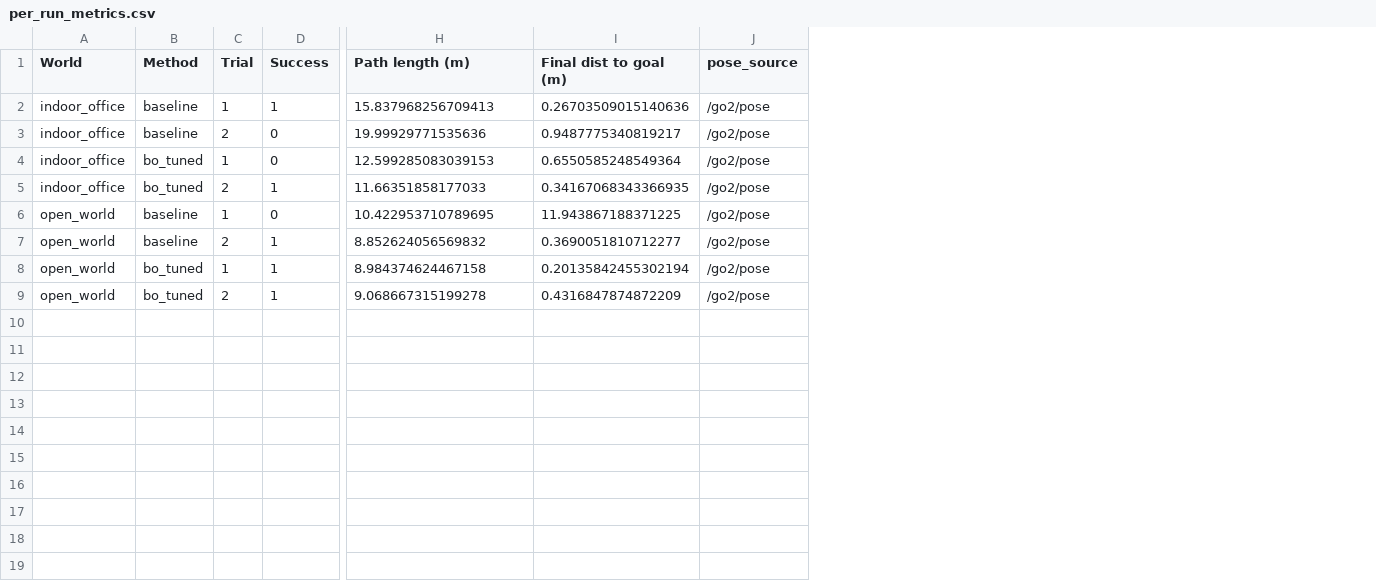
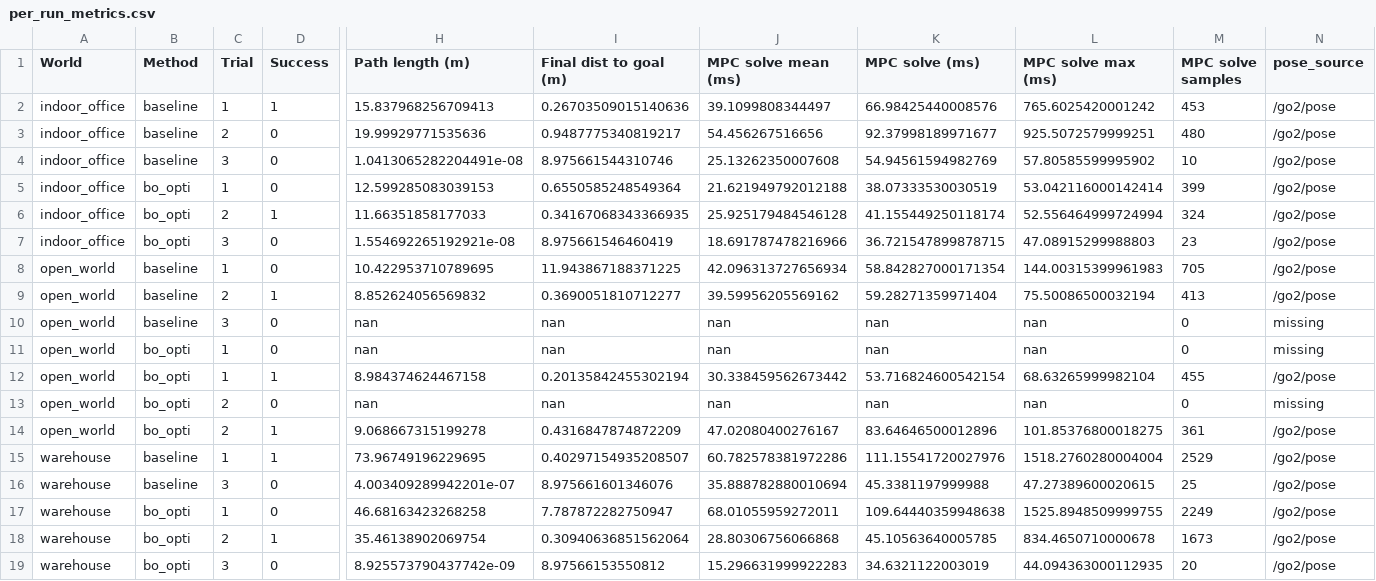
Before and after one commit to mateogom400/NOC_project, a CSV file: bag_gp_tuning/metrics_from_bags/per_run_metrics.csv, drawn as a sheet; only a part is shown, gaps mark what is left out; addresses are those after the commit; rows hold the shown columns only; the diff names each change by its address in the sheet, - before the commit and + after, or states it on an @@ line.

Commit message:
recorded metrices data

```diff
--- a/bag_gp_tuning/metrics_from_bags/per_run_metrics.csv
+++ b/bag_gp_tuning/metrics_from_bags/per_run_metrics.csv
+column J (MPC solve mean (ms)), rows 2-3: 39.1099808344497 | 54.456267516656; rows 5-6: 21.621949792012188 | 25.925179484546128; rows 8-9: 42.096313727656934 | 39.59956205569162; row 12: 30.338459562673442; row 14: 47.02080400276167
+column K (MPC solve (ms)), rows 2-3: 66.98425440008576 | 92.37998189971677; rows 5-6: 38.07333530030519 | 41.155449250118174; rows 8-9: 58.842827000171354 | 59.28271359971404; row 12: 53.716824600542154; row 14: 83.64646500012896
+column L (MPC solve max (ms)), rows 2-3: 765.6025420001242 | 925.5072579999251; rows 5-6: 53.042116000142414 | 52.556464999724994; rows 8-9: 144.00315399961983 | 75.50086500032194; row 12: 68.63265999982104; row 14: 101.85376800018275
+column M (MPC solve samples), rows 2-3: 453 | 480; rows 5-6: 399 | 324; rows 8-9: 705 | 413; row 12: 455; row 14: 361
+row 4: indoor_office | baseline | 3 | 0 | 1.0413065282204491e-08 | 8.975661544310746 | 25.13262350007608 | 54.94561594982769 | 57.80585599995902 | 10 | /go2/pose
-B5:B6 (Method): bo_tuned
+B5:B6 (Method): bo_opti
+row 7: indoor_office | bo_opti | 3 | 0 | 1.554692265192921e-08 | 8.975661546460419 | 18.691787478216966 | 36.721547899878715 | 47.08915299988803 | 23 | /go2/pose
+row 10: open_world | baseline | 3 | 0 | nan | nan | nan | nan | nan | 0 | missing
+row 11: open_world | bo_opti | 1 | 0 | nan | nan | nan | nan | nan | 0 | missing
-B12 (Method): bo_tuned
+B12 (Method): bo_opti
+row 13: open_world | bo_opti | 2 | 0 | nan | nan | nan | nan | nan | 0 | missing
-B14 (Method): bo_tuned
+B14 (Method): bo_opti
+row 15: warehouse | baseline | 1 | 1 | 73.96749196229695 | 0.40297154935208507 | 60.782578381972286 | 111.15541720027976 | 1518.2760280004004 | 2529 | /go2/pose
+row 16: warehouse | baseline | 3 | 0 | 4.003409289942201e-07 | 8.975661601346076 | 35.888782880010694 | 45.3381197999988 | 47.27389600020615 | 25 | /go2/pose
+row 17: warehouse | bo_opti | 1 | 0 | 46.68163423268258 | 7.787872282750947 | 68.01055959272011 | 109.64440359948638 | 1525.8948509999755 | 2249 | /go2/pose
+row 18: warehouse | bo_opti | 2 | 1 | 35.46138902069754 | 0.30940636851562064 | 28.80306756066868 | 45.10563640005785 | 834.4650710000678 | 1673 | /go2/pose
+row 19: warehouse | bo_opti | 3 | 0 | 8.925573790437742e-09 | 8.97566153550812 | 15.296631999922283 | 34.6321122003019 | 44.094363000112935 | 20 | /go2/pose
```
Also changed, not shown: bag_gp_tuning/metrics_from_bags/aggregated_metrics.csv, 21 other files.
